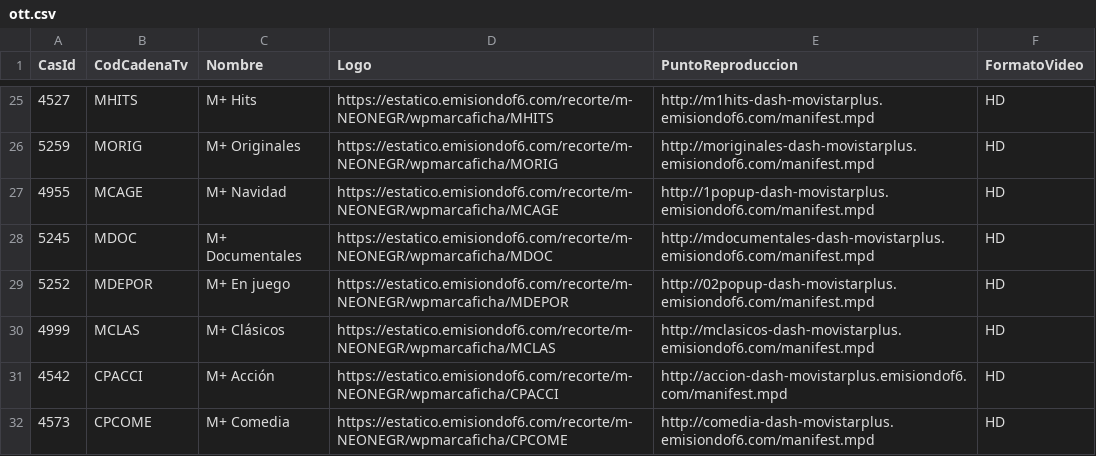
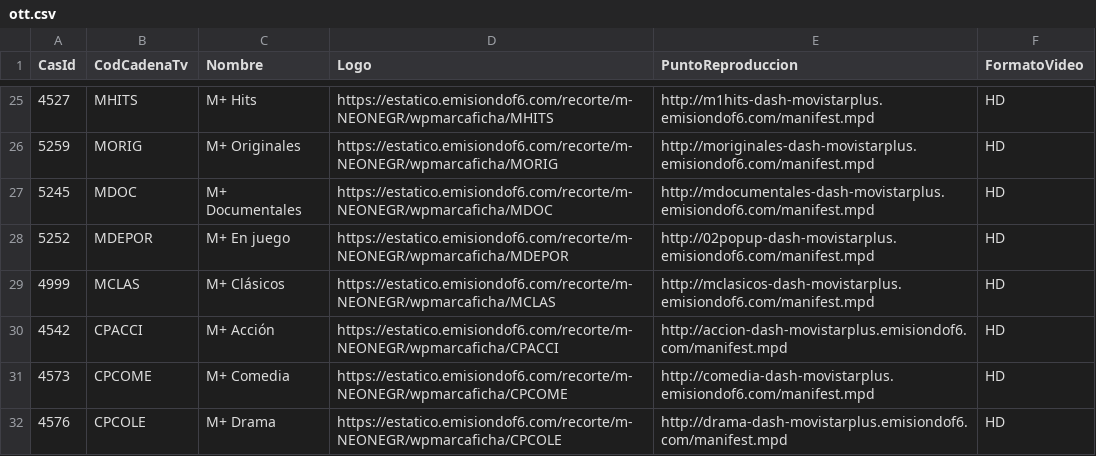
Before and after one commit to parotris3/Mfeed, a CSV file: ott.csv, drawn as a sheet; only a part is shown, gaps mark what is left out; the shorter side is filled out with more unchanged rows; the diff names each change by its address in the sheet, - before the commit and + after, or states it on an @@ line.

```diff
--- a/ott.csv
+++ b/ott.csv
-row 27: 4955 | MCAGE | M+ Navidad | https://estatico.emisiondof6.com/recorte/m-NEONEGR/wpmarcaficha/MCAGE | http://1popup-dash-movistarplus.emisiondof6.com/manifest.mpd | HD
```
Also changed, not shown: cambios.csv, difusion.csv.
